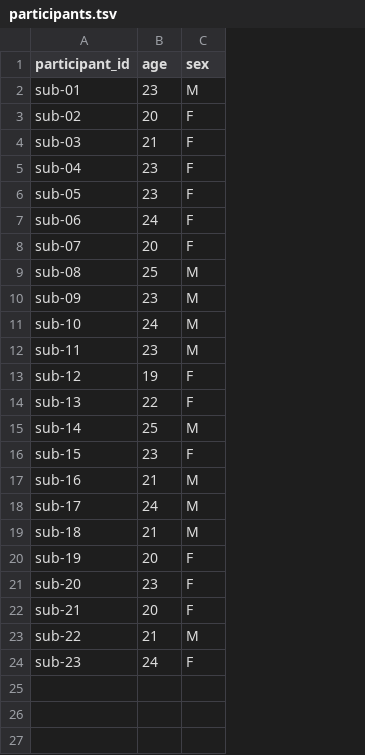
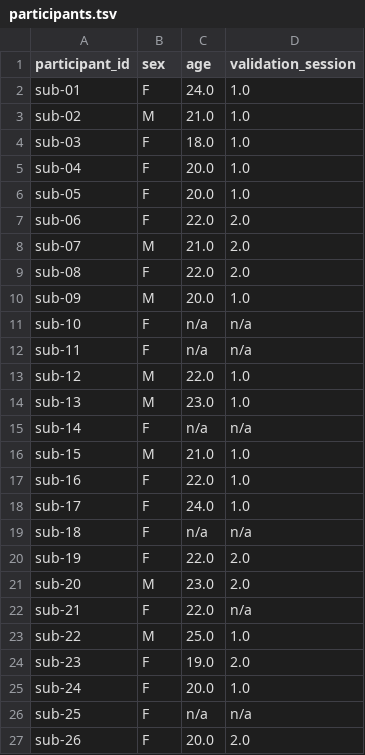
Before and after one commit to OpenNeuroDatasets-JSONLD/ds002547, a TSV file: participants.tsv, drawn as a sheet; removed rows and columns are numbered as before the commit, all else as after; the diff names each change by its address in the sheet, - before the commit and + after, or states it on an @@ line.

Commit message:
[DATALAD] added content

```diff
--- a/participants.tsv
+++ b/participants.tsv
-column B (age), rows 2-24: 23 | 20 | 21 | 23 | 23 | 24 | 20 | 25 | 23 | 24 | 23 | 19 | 22 | 25 | 23 | 21 | 24 | 21 | 20 | 23 | 20 | 21 | 24
+column C (age), rows 2-24: 24.0 | 21.0 | 18.0 | 20.0 | 20.0 | 22.0 | 21.0 | 22.0 | 20.0 | n/a | n/a | 22.0 | 23.0 | n/a | 21.0 | 22.0 | 24.0 | n/a | 22.0 | 23.0 | 22.0 | 25.0 | 19.0
+column D (validation_session), rows 2-24: 1.0 | 1.0 | 1.0 | 1.0 | 1.0 | 2.0 | 2.0 | 2.0 | 1.0 | n/a | n/a | 1.0 | 1.0 | n/a | 1.0 | 1.0 | 1.0 | n/a | 2.0 | 2.0 | n/a | 1.0 | 2.0
-B2 (sex): M
+B2 (sex): F
-B3 (sex): F
+B3 (sex): M
-B8 (sex): F
+B8 (sex): M
-B9 (sex): M
+B9 (sex): F
-B11:B12 (sex): M
+B11:B12 (sex): F
-B13:B14 (sex): F
+B13:B14 (sex): M
-B15 (sex): M
+B15 (sex): F
-B16 (sex): F
+B16 (sex): M
-B17:B19 (sex): M
+B17:B19 (sex): F
-B21 (sex): F
+B21 (sex): M
+row 25: sub-24 | F | 20.0 | 1.0
+row 26: sub-25 | F | n/a | n/a
+row 27: sub-26 | F | 20.0 | 2.0
```
